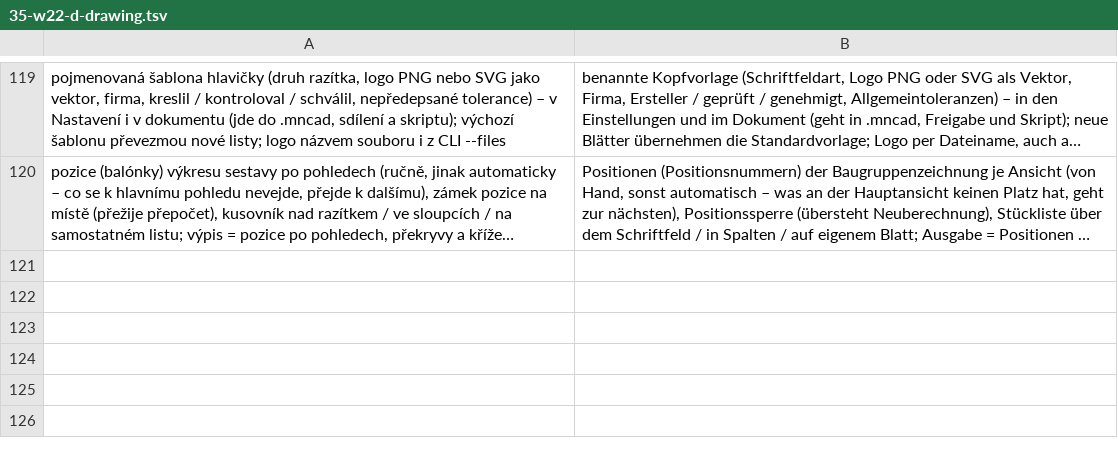
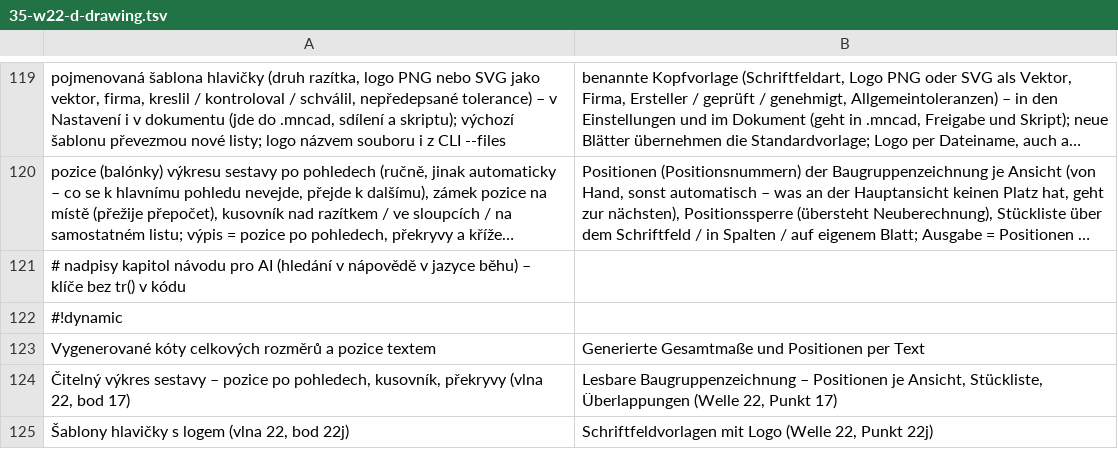
Before and after one commit to mnastrojarna-hub/Mnastrojarna-center, a TSV file: website/scripts/i18n/de/35-w22-d-drawing.tsv, drawn as a sheet; only a part is shown, gaps mark what is left out; long unchanged cells end in …; the diff names each change by its address in the sheet, - before the commit and + after, or states it on an @@ line.

```diff
--- a/website/scripts/i18n/de/35-w22-d-drawing.tsv
+++ b/website/scripts/i18n/de/35-w22-d-drawing.tsv
+row 121: # nadpisy kapitol návodu pro AI (hledání v nápovědě v jazyce běhu) – klíče bez tr() v kódu
+row 122: #!dynamic
+row 123: Vygenerované kóty celkových rozměrů a pozice textem | Generierte Gesamtmaße und Positionen per Text
+row 124: Čitelný výkres sestavy – pozice po pohledech, kusovník, překryvy (vlna 22, bod 17) | Lesbare Baugruppenzeichnung – Positionen je Ansicht, Stückliste, Überlappungen (Welle 22, Punkt 17)
+row 125: Šablony hlavičky s logem (vlna 22, bod 22j) | Schriftfeldvorlagen mit Logo (Welle 22, Punkt 22j)
```
Also changed, not shown: website/scripts/i18n/en/35-w22-d-drawing.tsv, 23 other files.
